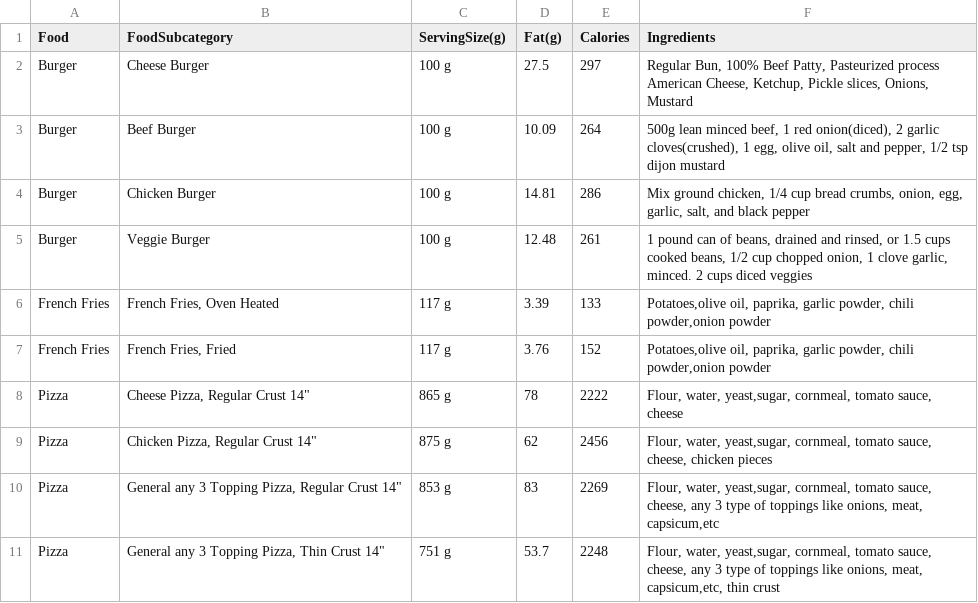
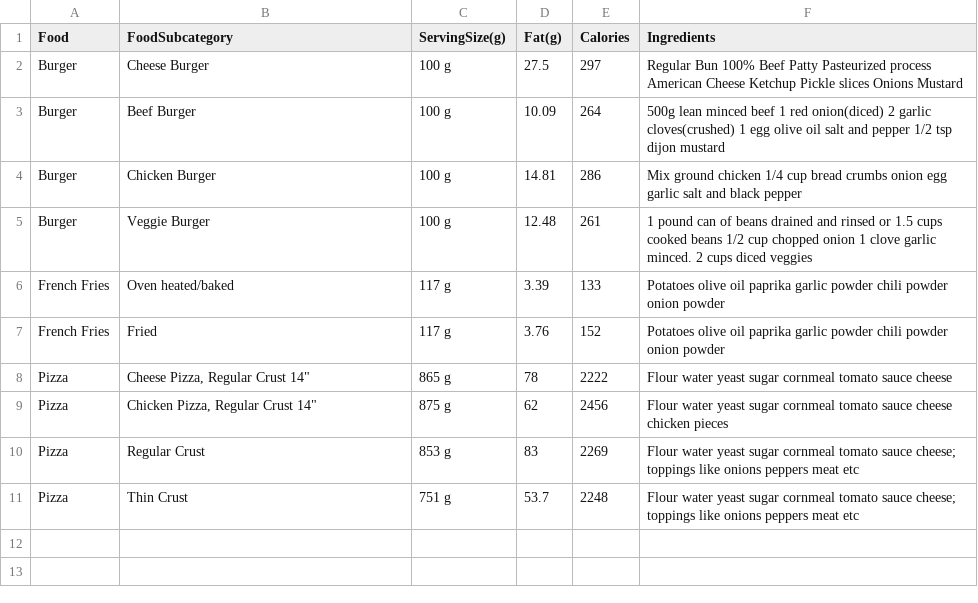
Before and after one commit to sanchi36/project, a CSV file: data/calorie_dataset.csv, drawn as a sheet.

Commit message:
some change to csv file

```diff
--- a/data/calorie_dataset.csv
+++ b/data/calorie_dataset.csv
@@ -1,11 +1,11 @@
 Food,FoodSubcategory,ServingSize(g),Fat(g),Calories,Ingredients
-Burger,Cheese Burger,100 g,27.5,297,"Regular Bun, 100% Beef Patty, Pasteurized process American Cheese, Ketchup, Pickle slices, Onions, Mustard"
-Burger,Beef Burger,100 g,10.09,264,"500g lean minced beef, 1 red onion(diced), 2 garlic cloves(crushed), 1 egg, olive oil, salt and pepper, 1/2 tsp dijon mustard"
-Burger,Chicken Burger,100 g,14.81,286,"Mix ground chicken, 1/4 cup bread crumbs, onion, egg, garlic, salt, and black pepper "
-Burger,Veggie Burger,100 g,12.48,261,"1 pound can of beans, drained and rinsed, or 1.5 cups cooked beans, 1/2 cup chopped onion, 1 clove garlic, minced. 2 cups diced veggies "
-French Fries,"French Fries, Oven Heated",117 g,3.39,133,"Potatoes,olive oil, paprika, garlic powder, chili powder,onion powder"
-French Fries,"French Fries, Fried",117 g,3.76,152,"Potatoes,olive oil, paprika, garlic powder, chili powder,onion powder"
-Pizza,"Cheese Pizza, Regular Crust 14""",865 g,78,2222,"Flour, water, yeast,sugar, cornmeal, tomato sauce, cheese"
-Pizza,"Chicken Pizza, Regular Crust 14""",875 g,62,2456,"Flour, water, yeast,sugar, cornmeal, tomato sauce, cheese, chicken pieces"
-Pizza,"General any 3 Topping Pizza, Regular Crust 14""",853 g,83,2269,"Flour, water, yeast,sugar, cornmeal, tomato sauce, cheese, any 3 type of toppings like onions, meat, capsicum,etc"
-Pizza,"General any 3 Topping Pizza, Thin Crust 14""",751 g,53.7,2248,"Flour, water, yeast,sugar, cornmeal, tomato sauce, cheese, any 3 type of toppings like onions, meat, capsicum,etc, thin crust"
+Burger,Cheese Burger,100 g,27.5,297,Regular Bun  100% Beef Patty  Pasteurized process American Cheese  Ketchup  Pickle slices  Onions  Mustard
+Burger,Beef Burger,100 g,10.09,264,500g lean minced beef  1 red onion(diced)  2 garlic cloves(crushed)  1 egg  olive oil  salt and pepper  1/2 tsp dijon mustard
+Burger,Chicken Burger,100 g,14.81,286,Mix ground chicken  1/4 cup bread crumbs  onion  egg  garlic  salt  and black pepper
+Burger,Veggie Burger,100 g,12.48,261,1 pound can of beans  drained and rinsed  or 1.5 cups cooked beans  1/2 cup chopped onion  1 clove garlic  minced. 2 cups diced veggies
+French Fries,Oven heated/baked,117 g,3.39,133,Potatoes olive oil  paprika  garlic powder  chili powder onion powder
+French Fries,Fried,117 g,3.76,152,Potatoes olive oil  paprika  garlic powder  chili powder onion powder
+Pizza,"Cheese Pizza, Regular Crust 14""",865 g,78,2222,Flour  water  yeast sugar  cornmeal  tomato sauce  cheese
+Pizza,"Chicken Pizza, Regular Crust 14""",875 g,62,2456,Flour  water  yeast sugar  cornmeal  tomato sauce  cheese  chicken pieces
+Pizza,Regular Crust ,853 g,83,2269,Flour  water  yeast sugar  cornmeal  tomato sauce  cheese; toppings like onions peppers  meat  etc
+Pizza,Thin Crust,751 g,53.7,2248,Flour  water  yeast sugar  cornmeal  tomato sauce  cheese; toppings like onions peppers  meat  etc
```
